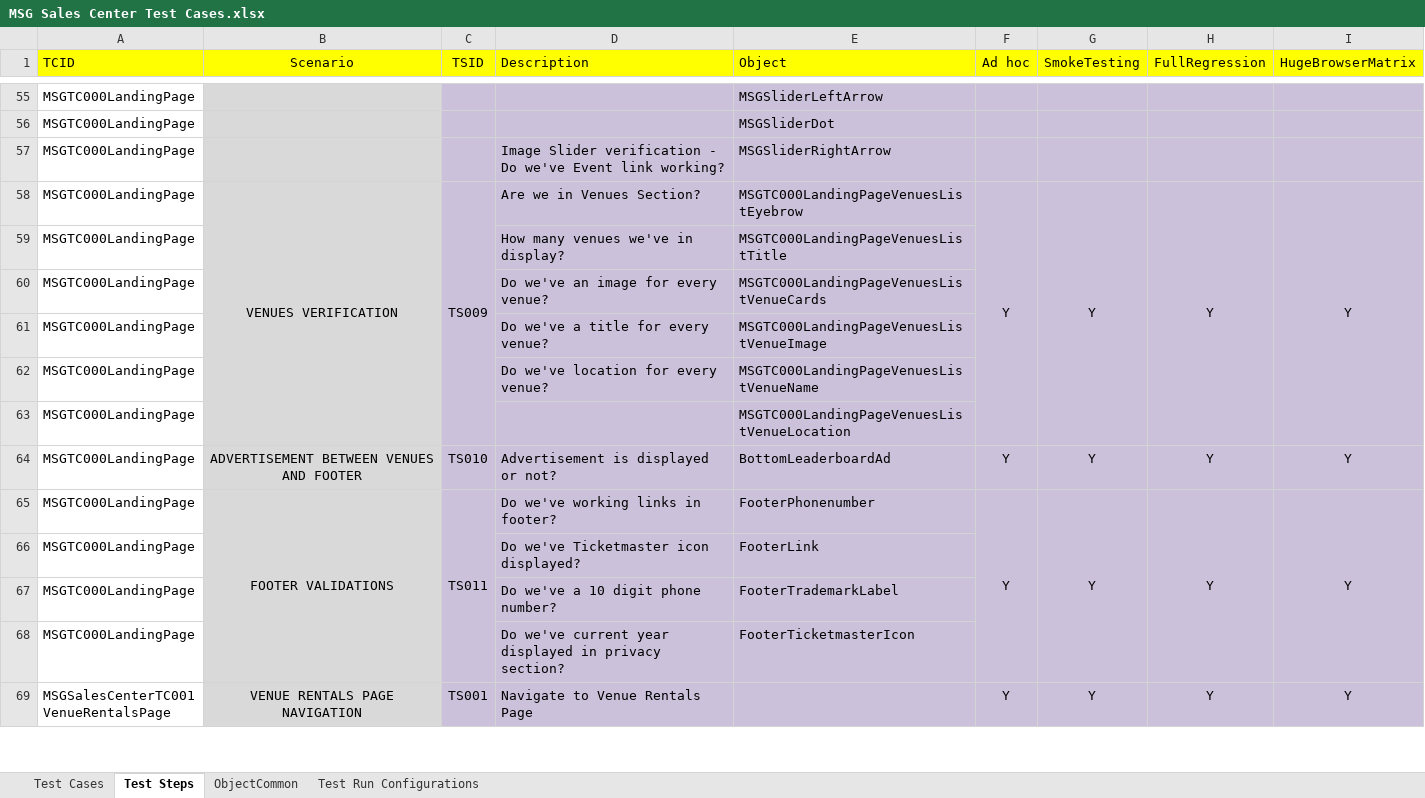
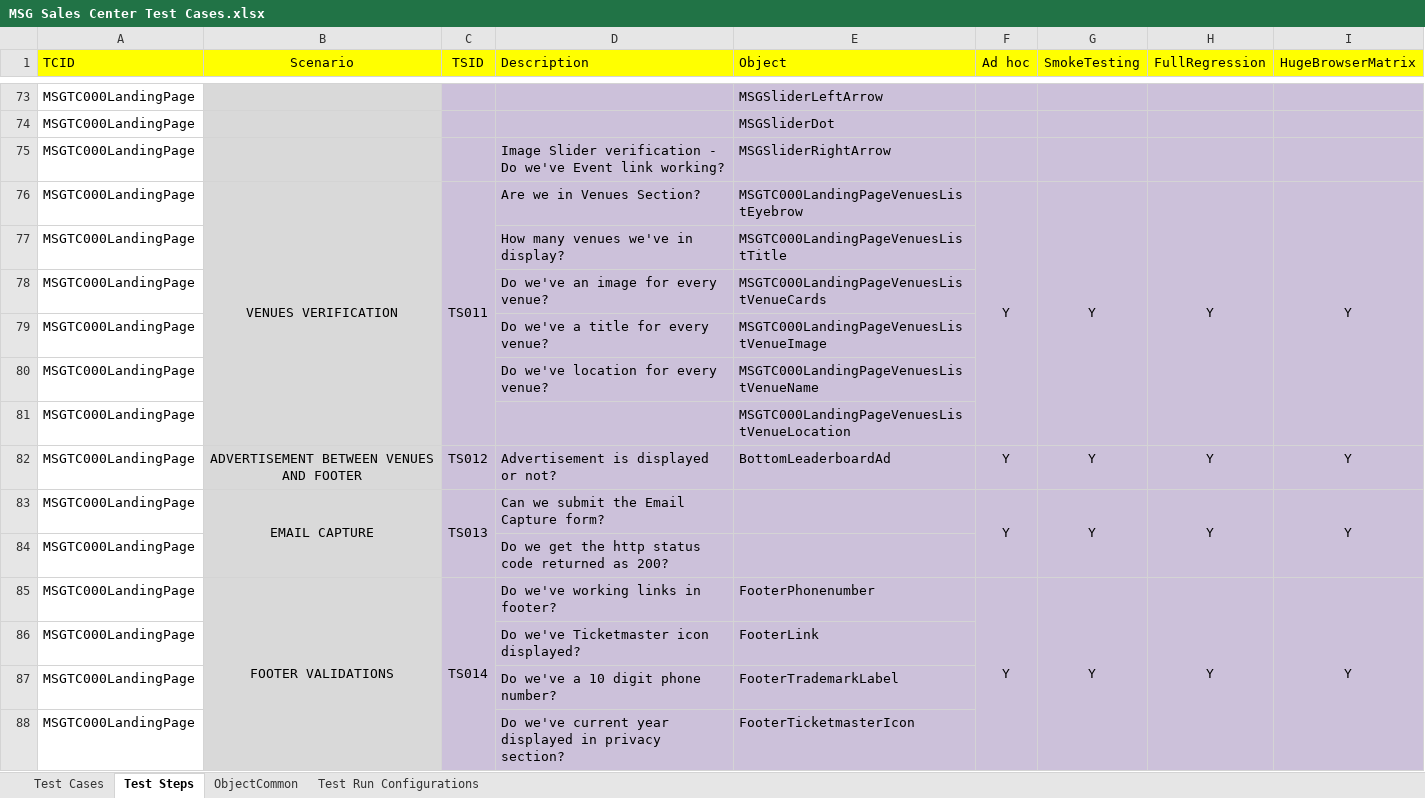
Before and after one commit to 4ghori/WebAutomationScripts, an Excel workbook: MSG/MSGSalesCenterAutomatedTesting/data/MSG Sales Center Test Cases.xlsx, sheet Test Steps, drawn as a sheet; only a part is shown, gaps mark what is left out; the shorter side is filled out with more unchanged rows; values as stored, in another font and other column widths than the file's, no borders; addresses are those after the commit; the diff covers the shown part only; the diff names each change by its address in the sheet, - before the commit and + after, or states it on an @@ line.

```diff
--- a/MSG/MSGSalesCenterAutomatedTesting/data/MSG Sales Center Test Cases.xlsx (sheet Test Steps)
+++ b/MSG/MSGSalesCenterAutomatedTesting/data/MSG Sales Center Test Cases.xlsx (sheet Test Steps)
-C76 (TSID): TS009
+C76 (TSID): TS011
-C82 (TSID): TS010
+C82 (TSID): TS012
+row 83: MSGTC000LandingPage | EMAIL CAPTURE | TS013 | Can we submit the Email Capture form? |  | Y | Y | Y | Y
+row 84: MSGTC000LandingPage |  |  | Do we get the http status code returned as 200?
-C85 (TSID): TS011
+C85 (TSID): TS014
```
Also changed, not shown: 18 added rows and 33 edited cells elsewhere in this sheet, sheet ObjectCommon, sheet Test Cases, MSG/RockettesAutomatedTesting/data/Rockettes Test Cases.xlsx, 4 other files.
